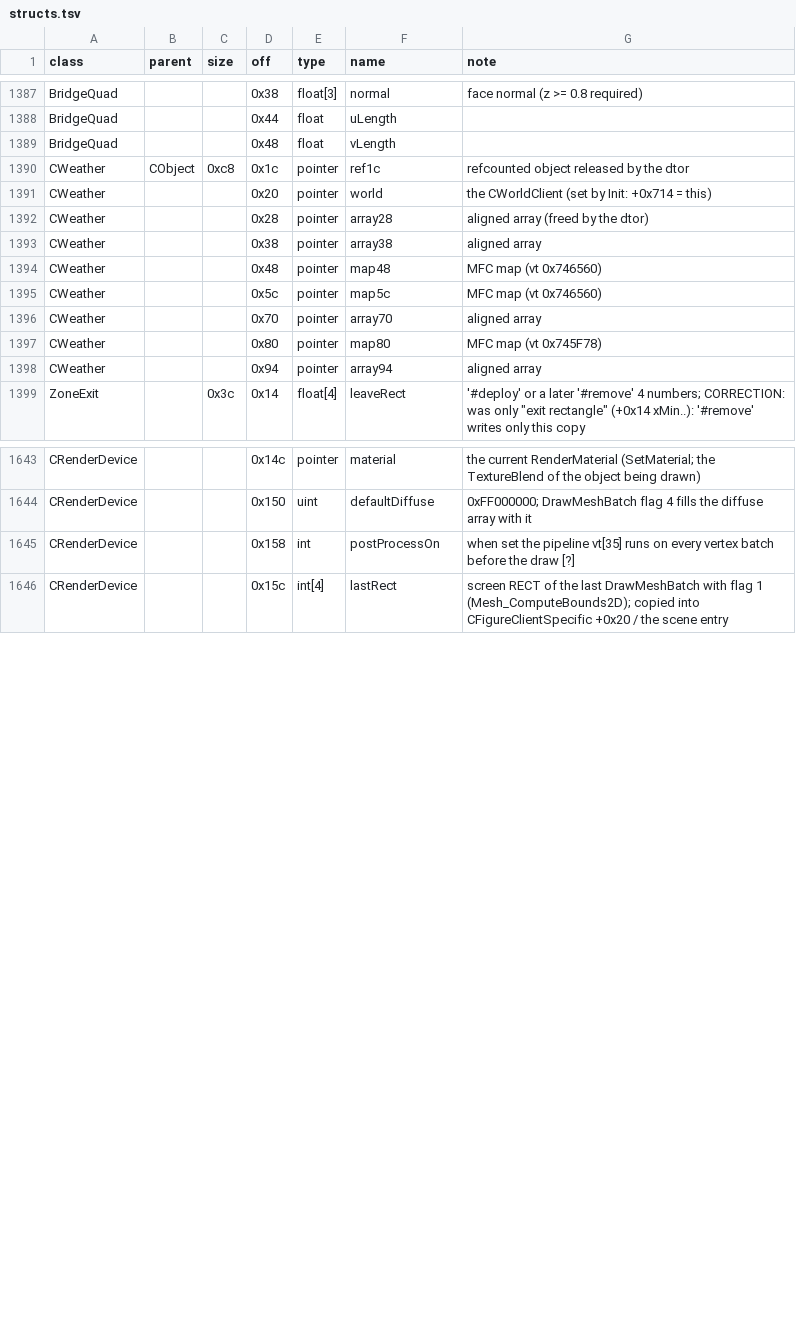
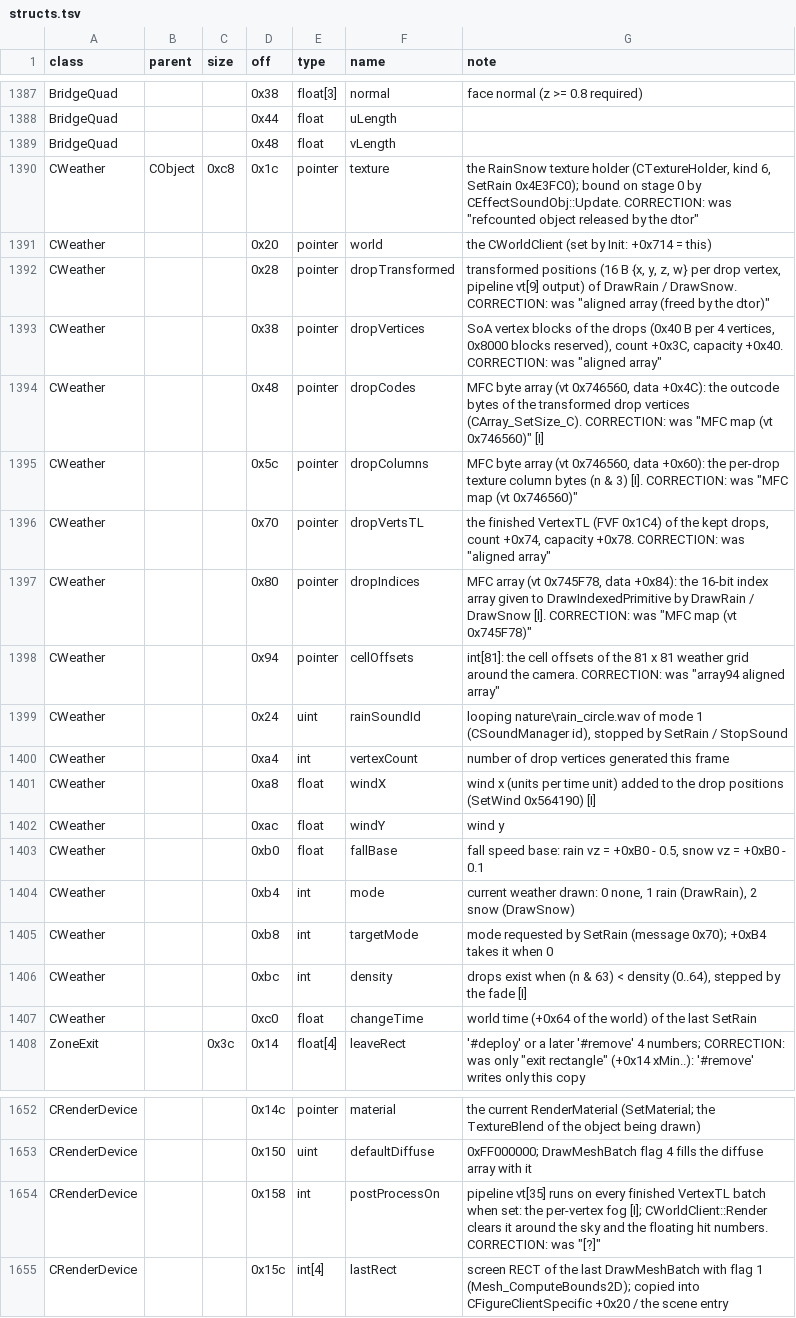
Before and after one commit to Kyr4l/ei-universal-mod, a TSV file: docs/game-exe/structs.tsv, drawn as a sheet; only a part is shown, gaps mark what is left out.

```diff
--- a/docs/game-exe/structs.tsv
+++ b/docs/game-exe/structs.tsv
@@ -1389,11 +1389,20 @@ BridgeQuad			0x44	float	uLength
 BridgeQuad			0x48	float	vLength	
-CWeather	CObject	0xc8	0x1c	pointer	ref1c	refcounted object released by the dtor
+CWeather	CObject	0xc8	0x1c	pointer	texture	the RainSnow texture holder (CTextureHolder, kind 6, SetRain 0x4E3FC0); bound on stage 0 by CEffectSoundObj::Update. CORRECTION: was "refcounted object released by the dtor"
 CWeather			0x20	pointer	world	the CWorldClient (set by Init: +0x714 = this)
-CWeather			0x28	pointer	array28	aligned array (freed by the dtor)
-CWeather			0x38	pointer	array38	aligned array
-CWeather			0x48	pointer	map48	MFC map (vt 0x746560)
-CWeather			0x5c	pointer	map5c	MFC map (vt 0x746560)
-CWeather			0x70	pointer	array70	aligned array
-CWeather			0x80	pointer	map80	MFC map (vt 0x745F78)
-CWeather			0x94	pointer	array94	aligned array
+CWeather			0x28	pointer	dropTransformed	transformed positions (16 B {x, y, z, w} per drop vertex, pipeline vt[9] output) of DrawRain / DrawSnow. CORRECTION: was "aligned array (freed by the dtor)"
+CWeather			0x38	pointer	dropVertices	SoA vertex blocks of the drops (0x40 B per 4 vertices, 0x8000 blocks reserved), count +0x3C, capacity +0x40. CORRECTION: was "aligned array"
+CWeather			0x48	pointer	dropCodes	MFC byte array (vt 0x746560, data +0x4C): the outcode bytes of the transformed drop vertices (CArray_SetSize_C). CORRECTION: was "MFC map (vt 0x746560)" [I]
+CWeather			0x5c	pointer	dropColumns	MFC byte array (vt 0x746560, data +0x60): the per-drop texture column bytes (n & 3) [I]. CORRECTION: was "MFC map (vt 0x746560)"
+CWeather			0x70	pointer	dropVertsTL	the finished VertexTL (FVF 0x1C4) of the kept drops, count +0x74, capacity +0x78. CORRECTION: was "aligned array"
+CWeather			0x80	pointer	dropIndices	MFC array (vt 0x745F78, data +0x84): the 16-bit index array given to DrawIndexedPrimitive by DrawRain / DrawSnow [I]. CORRECTION: was "MFC map (vt 0x745F78)"
+CWeather			0x94	pointer	cellOffsets	int[81]: the cell offsets of the 81 x 81 weather grid around the camera. CORRECTION: was "array94 aligned array"
+CWeather			0x24	uint	rainSoundId	looping nature\rain_circle.wav of mode 1 (CSoundManager id), stopped by SetRain / StopSound
+CWeather			0xa4	int	vertexCount	number of drop vertices generated this frame
+CWeather			0xa8	float	windX	wind x (units per time unit) added to the drop positions (SetWind 0x564190) [I]
+CWeather			0xac	float	windY	wind y
+CWeather			0xb0	float	fallBase	fall speed base: rain vz = +0xB0 - 0.5, snow vz = +0xB0 - 0.1
+CWeather			0xb4	int	mode	current weather drawn: 0 none, 1 rain (DrawRain), 2 snow (DrawSnow)
+CWeather			0xb8	int	targetMode	mode requested by SetRain (message 0x70); +0xB4 takes it when 0
+CWeather			0xbc	int	density	drops exist when (n & 63) < density (0..64), stepped by the fade [I]
+CWeather			0xc0	float	changeTime	world time (+0x64 of the world) of the last SetRain
 ZoneExit		0x3c	0x14	float[4]	leaveRect	'#deploy' or a later '#remove' 4 numbers; CORRECTION: was only "exit rectangle" (+0x14 xMin..): '#remove' writes only this copy
@@ -1644,3 +1653,3 @@ CRenderDevice			0x14c	pointer	material	the current RenderMaterial (SetMaterial;
 CRenderDevice			0x150	uint	defaultDiffuse	0xFF000000; DrawMeshBatch flag 4 fills the diffuse array with it
-CRenderDevice			0x158	int	postProcessOn	when set the pipeline vt[35] runs on every vertex batch before the draw [?]
+CRenderDevice			0x158	int	postProcessOn	pipeline vt[35] runs on every finished VertexTL batch when set: the per-vertex fog [I]; CWorldClient::Render clears it around the sky and the floating hit numbers. CORRECTION: was "[?]"
 CRenderDevice			0x15c	int[4]	lastRect	screen RECT of the last DrawMeshBatch with flag 1 (Mesh_ComputeBounds2D); copied into CFigureClientSpecific +0x20 / the scene entry
```
Also changed, not shown: 4 other files.
